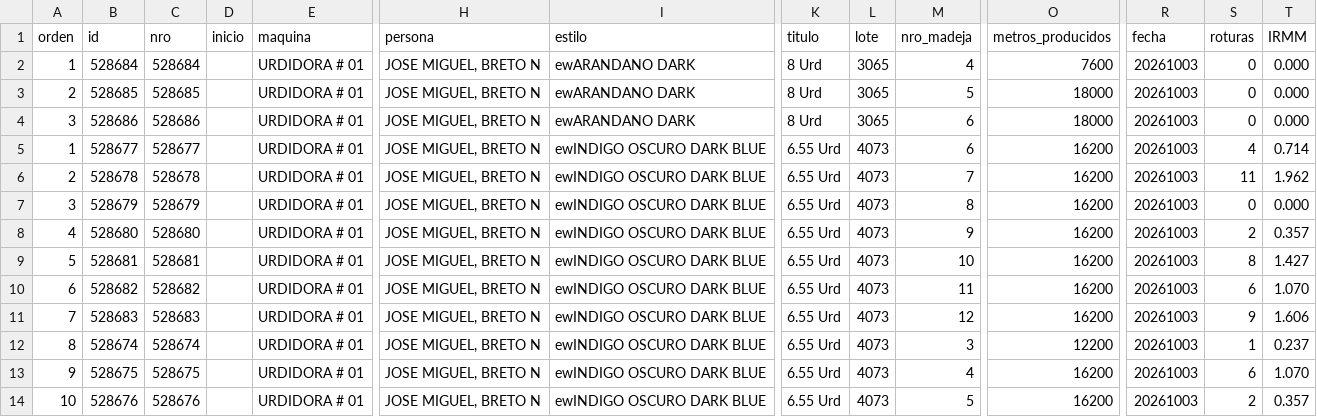
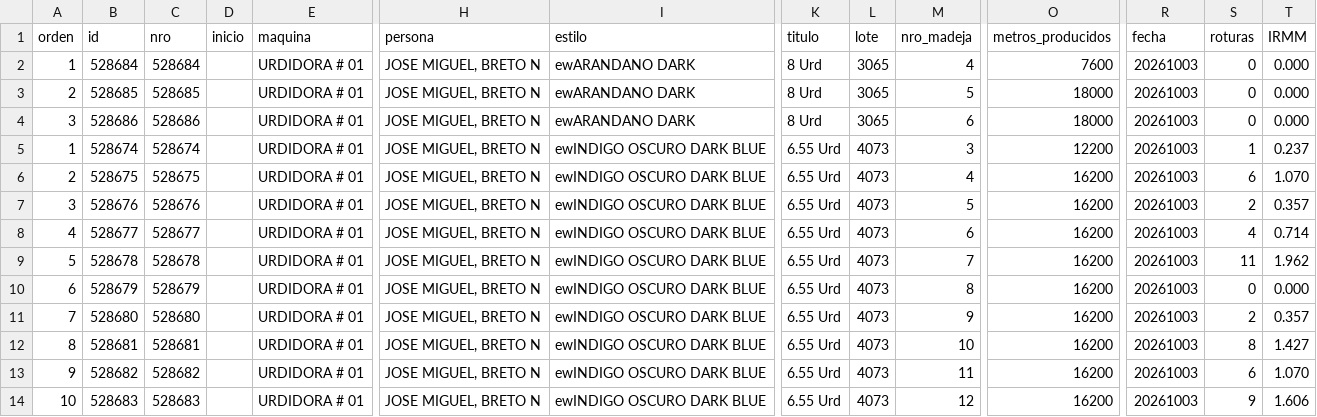
Before and after one commit to fherross3-ops/PH_urdido, a CSV file: data/produccion_20261003.csv, drawn as a sheet; only a part is shown, gaps mark what is left out; removed rows and columns are numbered as before the commit, all else as after; rows hold the shown columns only; the diff names each change by its address in the sheet, - before the commit and + after, or states it on an @@ line.

```diff
--- a/data/produccion_20261003.csv
+++ b/data/produccion_20261003.csv
+row 5: 1 | 528674 | 528674 |  | URDIDORA # 01 | JOSE MIGUEL, BRETO N | ewINDIGO OSCURO DARK BLUE | 6.55 Urd | 4073 | 3 | 12200 | 20261003 | 1 | 0.237
+row 6: 2 | 528675 | 528675 |  | URDIDORA # 01 | JOSE MIGUEL, BRETO N | ewINDIGO OSCURO DARK BLUE | 6.55 Urd | 4073 | 4 | 16200 | 20261003 | 6 | 1.070
+row 7: 3 | 528676 | 528676 |  | URDIDORA # 01 | JOSE MIGUEL, BRETO N | ewINDIGO OSCURO DARK BLUE | 6.55 Urd | 4073 | 5 | 16200 | 20261003 | 2 | 0.357
-A8 (orden): 1
+A8 (orden): 4
-A9 (orden): 2
+A9 (orden): 5
-A10 (orden): 3
+A10 (orden): 6
-A11 (orden): 4
+A11 (orden): 7
-A12 (orden): 5
+A12 (orden): 8
-A13 (orden): 6
+A13 (orden): 9
-A14 (orden): 7
+A14 (orden): 10
-row 12: 8 | 528674 | 528674 |  | URDIDORA # 01 | JOSE MIGUEL, BRETO N | ewINDIGO OSCURO DARK BLUE | 6.55 Urd | 4073 | 3 | 12200 | 20261003 | 1 | 0.237
-row 13: 9 | 528675 | 528675 |  | URDIDORA # 01 | JOSE MIGUEL, BRETO N | ewINDIGO OSCURO DARK BLUE | 6.55 Urd | 4073 | 4 | 16200 | 20261003 | 6 | 1.070
-row 14: 10 | 528676 | 528676 |  | URDIDORA # 01 | JOSE MIGUEL, BRETO N | ewINDIGO OSCURO DARK BLUE | 6.55 Urd | 4073 | 5 | 16200 | 20261003 | 2 | 0.357
```
Also changed, not shown: data/produccion_20261002.csv, data/produccion_20261005.csv, 20 other files.
